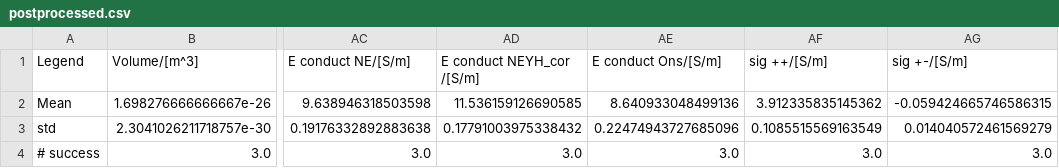
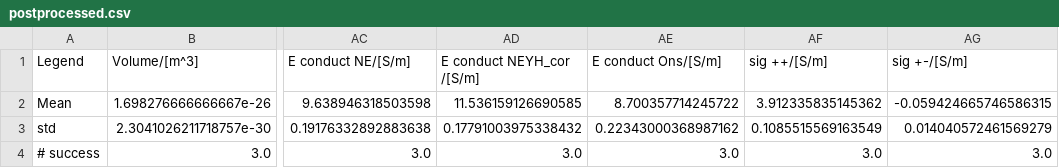
Before and after one commit to JelleLagerweij/NaCl_Transport, a CSV file: runningS/m_1/postprocessed.csv, drawn as a sheet; only a part is shown, gaps mark what is left out; the diff names each change by its address in the sheet, - before the commit and + after, or states it on an @@ line.

```diff
--- a/runningS/m_1/postprocessed.csv
+++ b/runningS/m_1/postprocessed.csv
-AE2 (E conduct Ons/[S/m]): 8.640933048499136
+AE2 (E conduct Ons/[S/m]): 8.700357714245722
-AE3 (E conduct Ons/[S/m]): 0.22474943727685096
+AE3 (E conduct Ons/[S/m]): 0.22343000368987162
```
Also changed, not shown: runningS/m_2/postprocessed.csv, runningS/m_4/postprocessed.csv, 5 other files.
